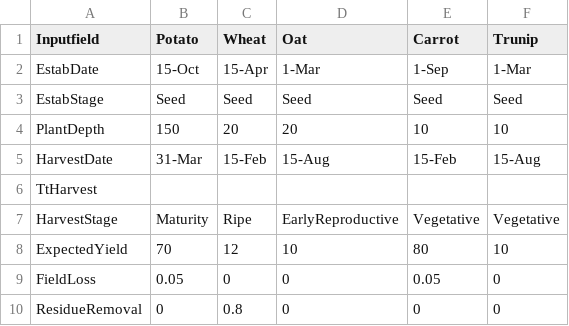
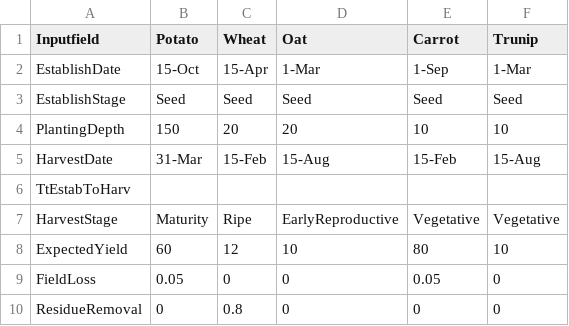
Before and after one commit to RezareSystems/SVS-Model, a CSV file: LossModelling/Rotation1.csv, drawn as a sheet.

Commit message:
get names correct

```diff
--- a/LossModelling/Rotation1.csv
+++ b/LossModelling/Rotation1.csv
@@ -1,9 +1,9 @@
 Inputfield,Potato,Wheat,Oat,Carrot,Trunip
-EstabDate,15-Oct,15-Apr,1-Mar,1-Sep,1-Mar
-EstabStage,Seed,Seed,Seed,Seed,Seed
-PlantDepth,150,20,20,10,10
+EstablishDate,15-Oct,15-Apr,1-Mar,1-Sep,1-Mar
+EstablishStage,Seed,Seed,Seed,Seed,Seed
+PlantingDepth,150,20,20,10,10
 HarvestDate,31-Mar,15-Feb,15-Aug,15-Feb,15-Aug
-TtHarvest,,,,,
+TtEstabToHarv,,,,,
 HarvestStage,Maturity,Ripe,EarlyReproductive,Vegetative,Vegetative
-ExpectedYield,70,12,10,80,10
+ExpectedYield,60,12,10,80,10
 FieldLoss,0.05,0,0,0.05,0
```
